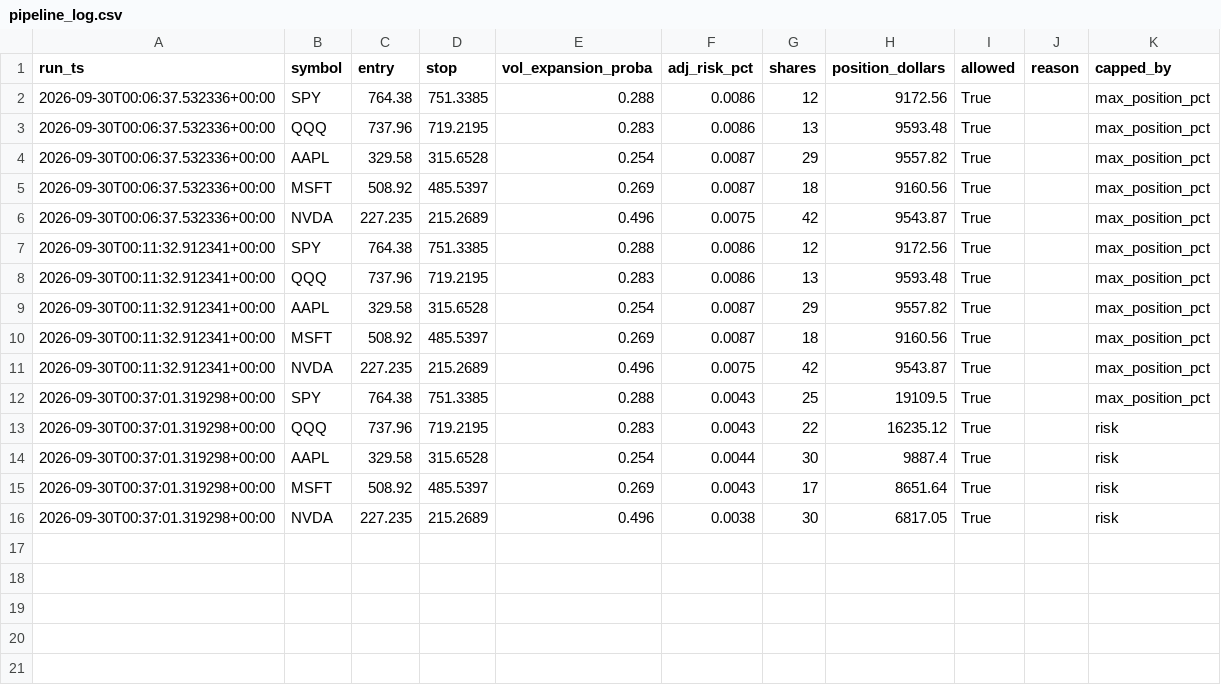
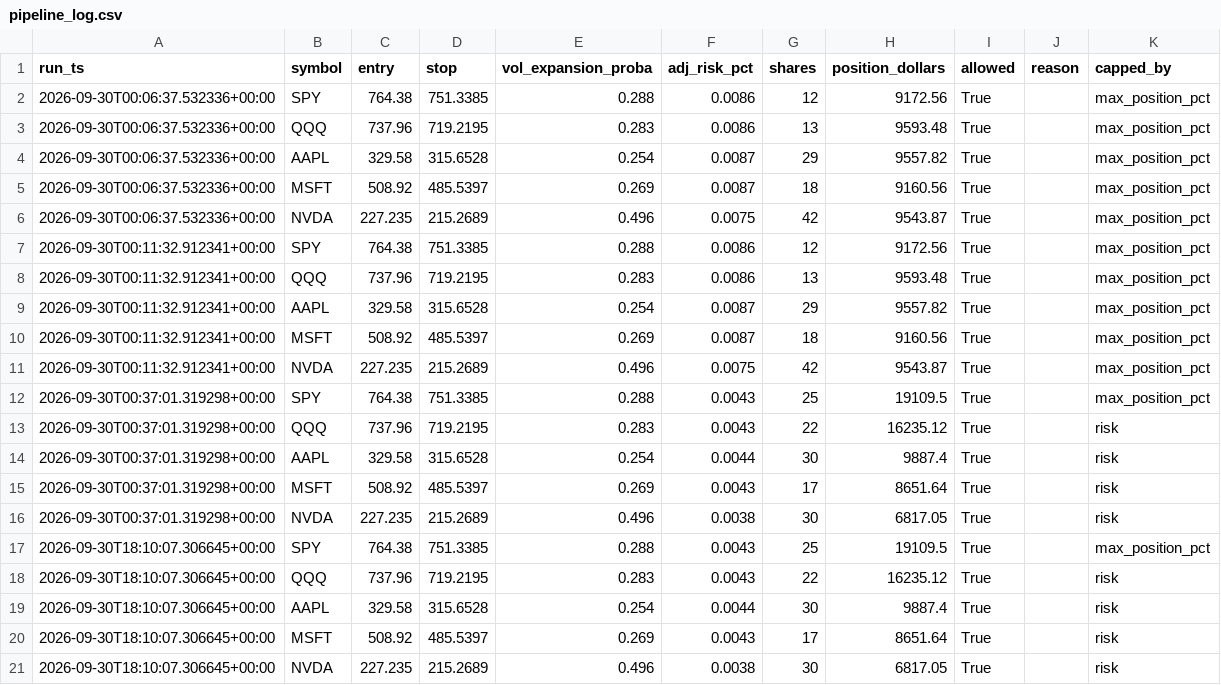
Before and after one commit to kellog1/alpaca-scalper-VERIFIED, a CSV file: baseline_pipeline/data/pipeline_log.csv, drawn as a sheet.

```diff
--- a/baseline_pipeline/data/pipeline_log.csv
+++ b/baseline_pipeline/data/pipeline_log.csv
@@ -16 +16,6 @@ run_ts,symbol,entry,stop,vol_expansion_proba,adj_risk_pct,shares,position_dollar
 2026-09-30T00:37:01.319298+00:00,NVDA,227.235,215.2689,0.496,0.0038,30,6817.05,True,,risk
+2026-09-30T18:10:07.306645+00:00,SPY,764.38,751.3385,0.288,0.0043,25,19109.5,True,,max_position_pct
+2026-09-30T18:10:07.306645+00:00,QQQ,737.96,719.2195,0.283,0.0043,22,16235.12,True,,risk
+2026-09-30T18:10:07.306645+00:00,AAPL,329.58,315.6528,0.254,0.0044,30,9887.4,True,,risk
+2026-09-30T18:10:07.306645+00:00,MSFT,508.92,485.5397,0.269,0.0043,17,8651.64,True,,risk
+2026-09-30T18:10:07.306645+00:00,NVDA,227.235,215.2689,0.496,0.0038,30,6817.05,True,,risk
```
